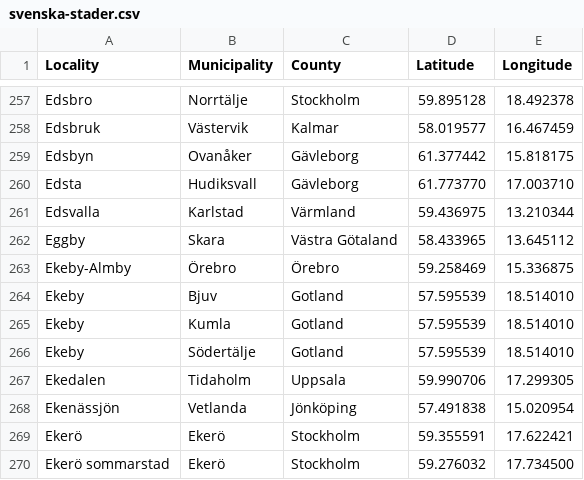
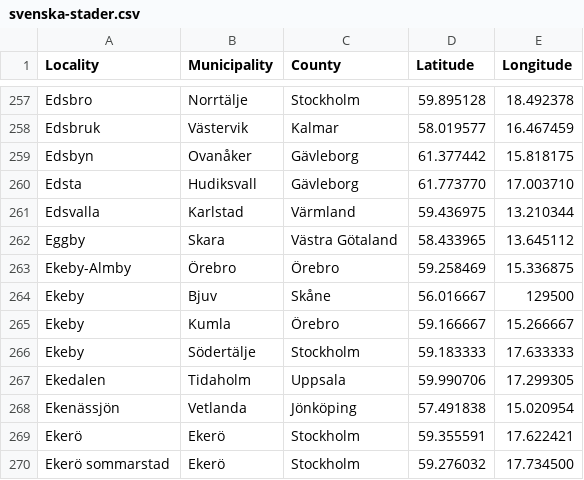
Before and after one commit to sphrak/svenska-stader, a CSV file: src/svenska-stader.csv, drawn as a sheet; only a part is shown, gaps mark what is left out.

Commit message:
fixed ekeby

```diff
--- a/src/svenska-stader.csv
+++ b/src/svenska-stader.csv
@@ -263,5 +263,5 @@ Eggby,Skara,Västra Götaland,58.433965,13.645112
 Ekeby-Almby,Örebro,Örebro,59.258469,15.336875
-Ekeby,Bjuv,Gotland,57.595539,18.514010
-Ekeby,Kumla,Gotland,57.595539,18.514010
-Ekeby,Södertälje,Gotland,57.595539,18.514010
+Ekeby,Bjuv,Skåne,56.016667,129500
+Ekeby,Kumla,Örebro,59.166667,15.266667
+Ekeby,Södertälje,Stockholm,59.183333,17.633333
 Ekedalen,Tidaholm,Uppsala,59.990706,17.299305
```
